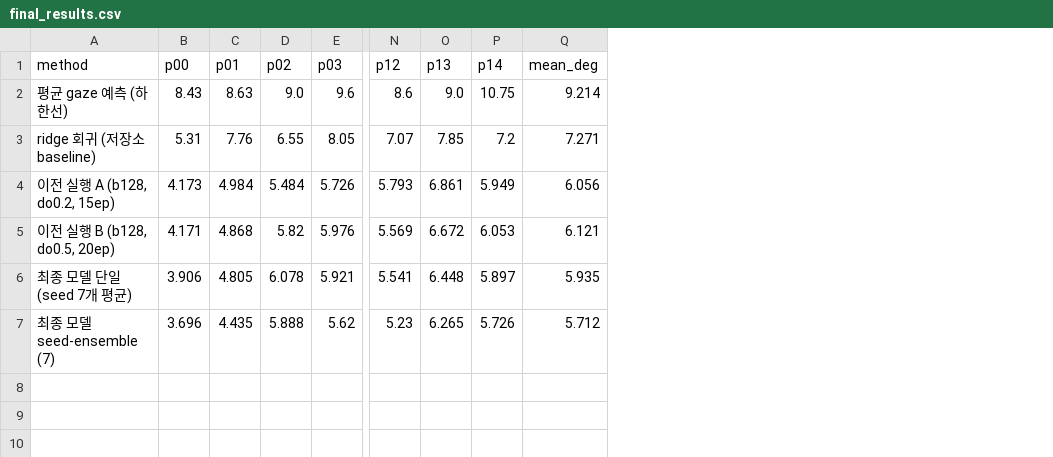
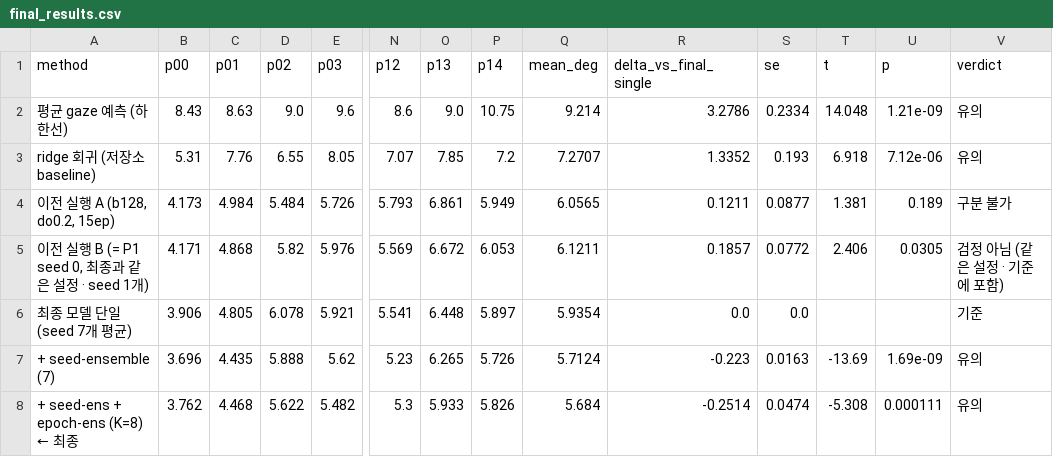
Before and after one commit to cykim05/gaze_estimation, a CSV file: report_assets/tables/final_results.csv, drawn as a sheet; only a part is shown, gaps mark what is left out; rows hold the shown columns only; the diff names each change by its address in the sheet, - before the commit and + after, or states it on an @@ line.

```diff
--- a/report_assets/tables/final_results.csv
+++ b/report_assets/tables/final_results.csv
+column R (delta_vs_final_single), rows 2-7: 3.2786 | 1.3352 | 0.1211 | 0.1857 | 0.0 | -0.223
+column S (se), rows 2-7: 0.2334 | 0.193 | 0.0877 | 0.0772 | 0.0 | 0.0163
+column T (t), rows 2-7: 14.048 | 6.918 | 1.381 | 2.406 |  | -13.69
+column U (p), rows 2-7: 1.21e-09 | 7.12e-06 | 0.189 | 0.0305 |  | 1.69e-09
+column V (verdict), rows 2-7: 유의 | 유의 | 구분 불가 | 검정 아님 (같은 설정 · 기준에 포함) | 기준 | 유의
-Q3 (mean_deg): 7.271
+Q3 (mean_deg): 7.2707
-Q4 (mean_deg): 6.056
+Q4 (mean_deg): 6.0565
-A5 (method): 이전 실행 B (b128, do0.5, 20ep)
+A5 (method): 이전 실행 B (= P1 seed 0, 최종과 같은 설정 · seed 1개)
-Q5 (mean_deg): 6.121
+Q5 (mean_deg): 6.1211
-Q6 (mean_deg): 5.935
+Q6 (mean_deg): 5.9354
-A7 (method): 최종 모델 seed-ensemble (7)
+A7 (method): + seed-ensemble (7)
-Q7 (mean_deg): 5.712
+Q7 (mean_deg): 5.7124
+row 8: + seed-ens + epoch-ens (K=8) ← 최종 | 3.762 | 4.468 | 5.622 | 5.482 | 5.3 | 5.933 | 5.826 | 5.684 | -0.2514 | 0.0474 | -5.308 | 0.000111 | 유의
```
Also changed, not shown: report_assets/figures/21_ablation.csv, report_assets/tables/a17_appearance_pcs_runB.csv, 40 other files.
